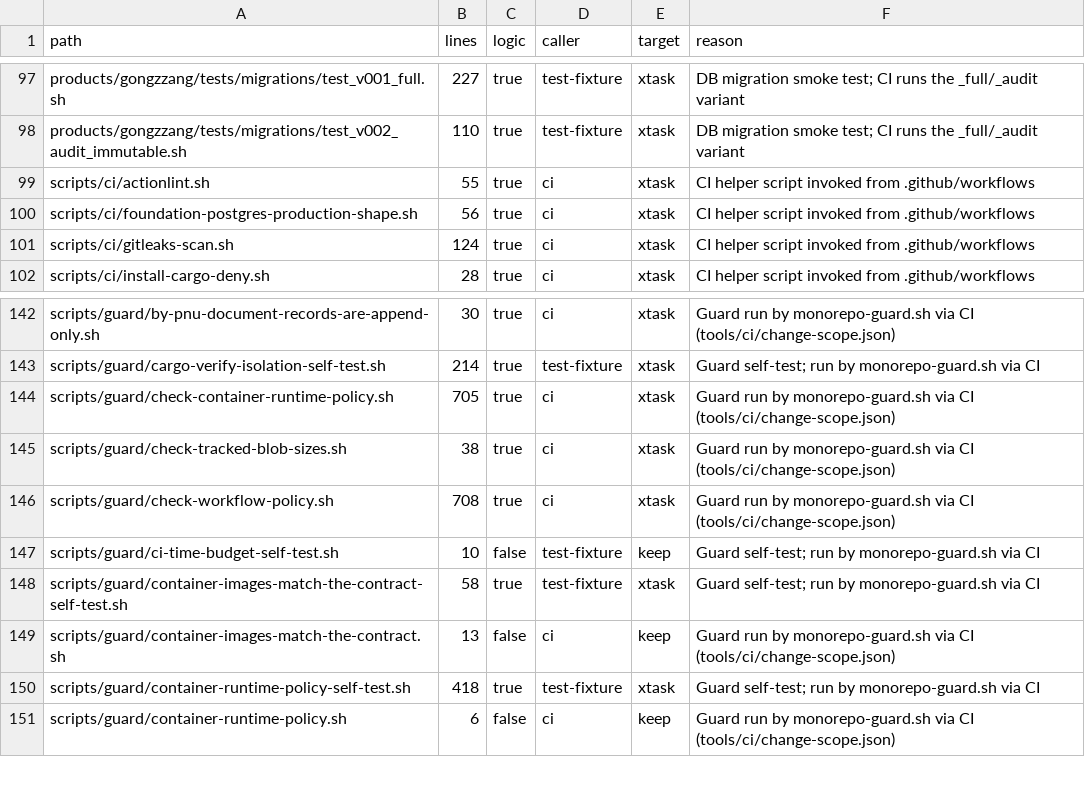
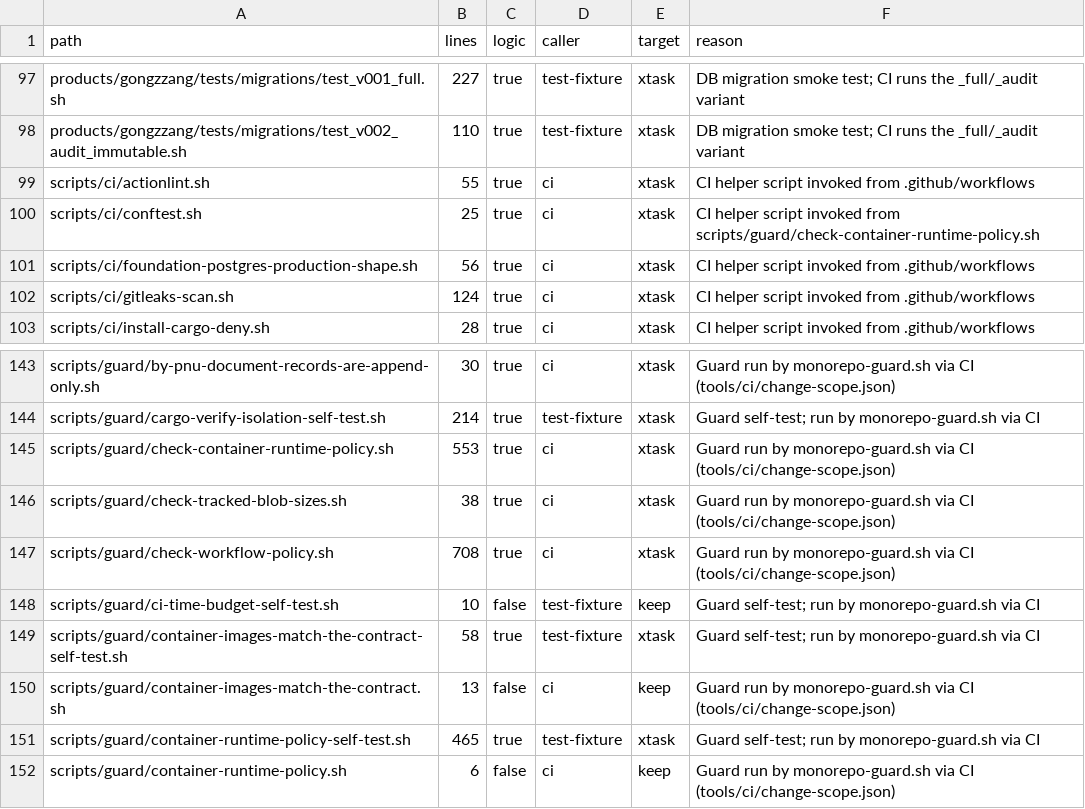
Before and after one commit to perfectory-inc/perfectory-public, a CSV file: docs/domain-stories/shell-inventory.csv, drawn as a sheet; only a part is shown, gaps mark what is left out.

```diff
--- a/docs/domain-stories/shell-inventory.csv
+++ b/docs/domain-stories/shell-inventory.csv
@@ -99,2 +99,3 @@ products/gongzzang/tests/migrations/test_v002_audit_immutable.sh,110,true,test-f
 scripts/ci/actionlint.sh,55,true,ci,xtask,CI helper script invoked from .github/workflows
+scripts/ci/conftest.sh,25,true,ci,xtask,CI helper script invoked from scripts/guard/check-container-runtime-policy.sh
 scripts/ci/foundation-postgres-production-shape.sh,56,true,ci,xtask,CI helper script invoked from .github/workflows
@@ -143,3 +144,3 @@ scripts/guard/by-pnu-document-records-are-append-only.sh,30,true,ci,xtask,Guard
 scripts/guard/cargo-verify-isolation-self-test.sh,214,true,test-fixture,xtask,Guard self-test; run by monorepo-guard.sh via CI
-scripts/guard/check-container-runtime-policy.sh,705,true,ci,xtask,Guard run by monorepo-guard.sh via CI (tools/ci/change-scope.json)
+scripts/guard/check-container-runtime-policy.sh,553,true,ci,xtask,Guard run by monorepo-guard.sh via CI (tools/ci/change-scope.json)
 scripts/guard/check-tracked-blob-sizes.sh,38,true,ci,xtask,Guard run by monorepo-guard.sh via CI (tools/ci/change-scope.json)
@@ -149,3 +150,3 @@ scripts/guard/container-images-match-the-contract-self-test.sh,58,true,test-fixt
 scripts/guard/container-images-match-the-contract.sh,13,false,ci,keep,Guard run by monorepo-guard.sh via CI (tools/ci/change-scope.json)
-scripts/guard/container-runtime-policy-self-test.sh,418,true,test-fixture,xtask,Guard self-test; run by monorepo-guard.sh via CI
+scripts/guard/container-runtime-policy-self-test.sh,465,true,test-fixture,xtask,Guard self-test; run by monorepo-guard.sh via CI
 scripts/guard/container-runtime-policy.sh,6,false,ci,keep,Guard run by monorepo-guard.sh via CI (tools/ci/change-scope.json)
```
Also changed, not shown: 11 other files.
